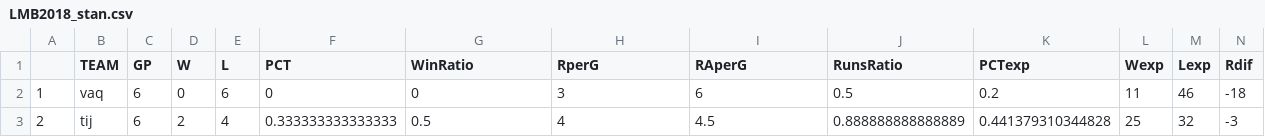
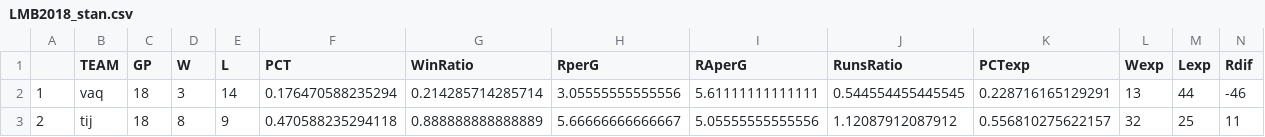
Before and after one commit to axelmora/lmb_stats, a CSV file: LMB2018_stan.csv, drawn as a sheet; only a part is shown; the diff covers the shown part only.

```diff
--- a/LMB2018_stan.csv
+++ b/LMB2018_stan.csv
@@ -1,3 +1,3 @@
 "","TEAM","GP","W","L","PCT","WinRatio","RperG","RAperG","RunsRatio","PCTexp","Wexp","Lexp","Rdif"
-"1","vaq",6,0,6,0,0,3,6,0.5,0.2,11,46,-18
-"2","tij",6,2,4,0.333333333333333,0.5,4,4.5,0.888888888888889,0.441379310344828,25,32,-3
+"1","vaq",18,3,14,0.176470588235294,0.214285714285714,3.05555555555556,5.61111111111111,0.544554455445545,0.228716165129291,13,44,-46
+"2","tij",18,8,9,0.470588235294118,0.888888888888889,5.66666666666667,5.05555555555556,1.12087912087912,0.556810275622157,32,25,11
```
Also changed, not shown: 165 edited cells elsewhere in this file, 1 other file.
